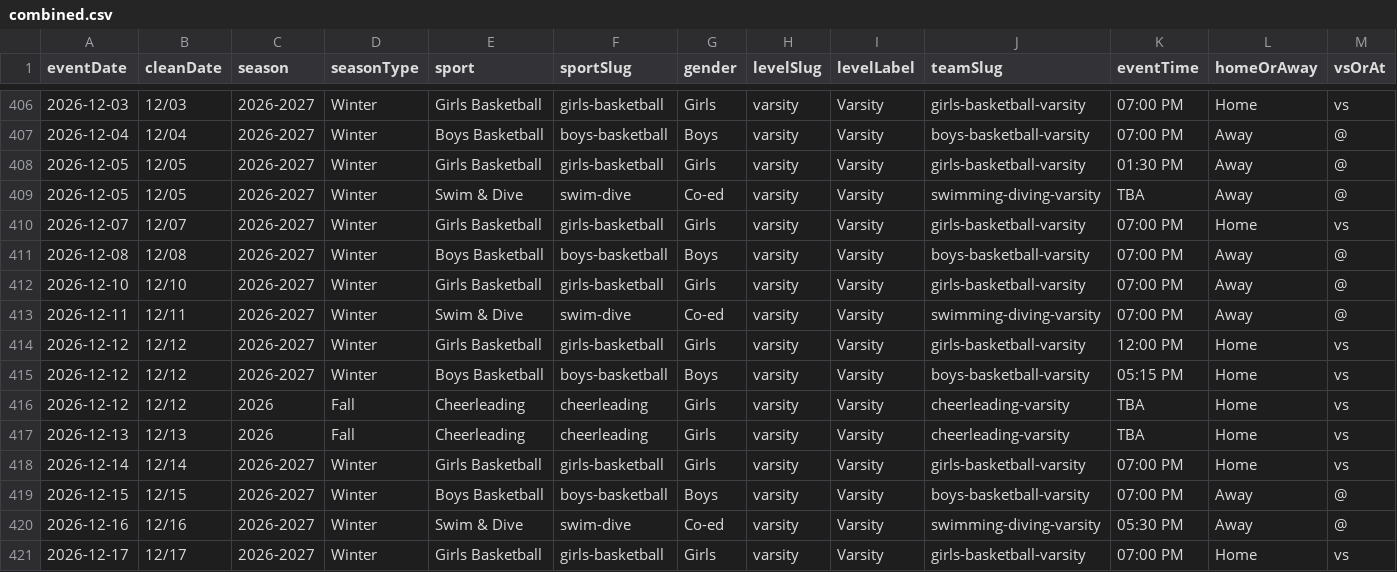
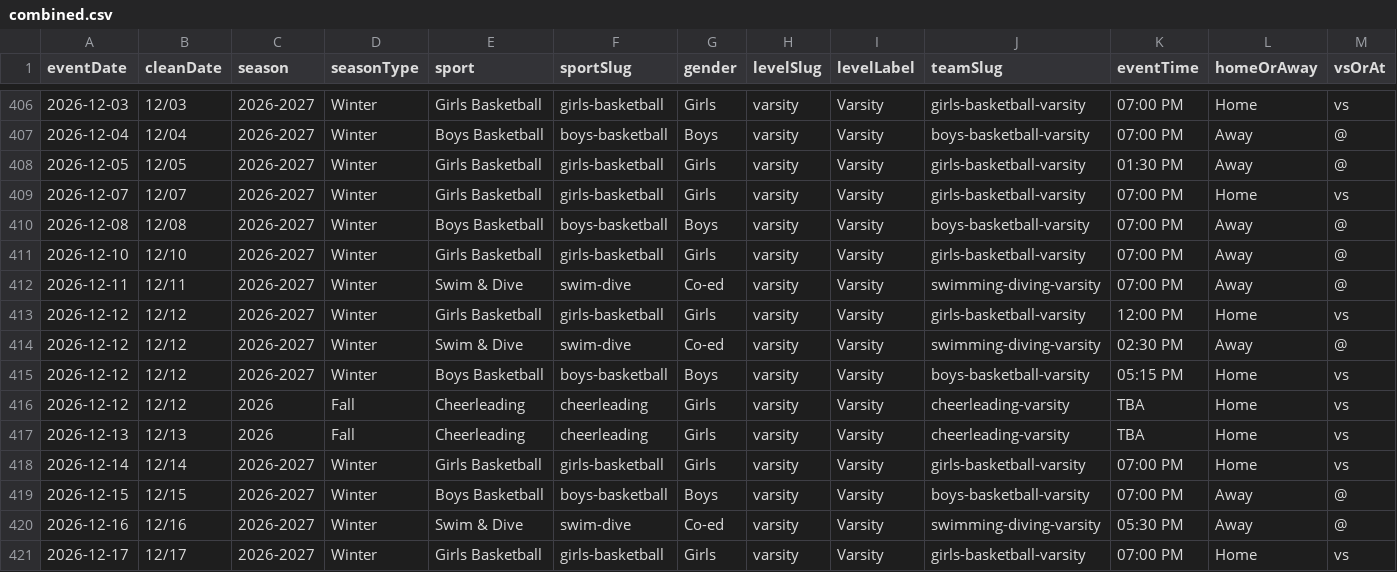
Before and after one commit to nruggieri-poland/schedules, a CSV file: rollups/varsity/combined.csv, drawn as a sheet; only a part is shown, gaps mark what is left out; removed rows and columns are numbered as before the commit, all else as after; rows hold the shown columns only; the diff names each change by its address in the sheet, - before the commit and + after, or states it on an @@ line.

```diff
--- a/rollups/varsity/combined.csv
+++ b/rollups/varsity/combined.csv
-row 409: 2026-12-05 | 12/05 | 2026-2027 | Winter | Swim & Dive | swim-dive | Co-ed | varsity | Varsity | swimming-diving-varsity | TBA | Away | @
+row 414: 2026-12-12 | 12/12 | 2026-2027 | Winter | Swim & Dive | swim-dive | Co-ed | varsity | Varsity | swimming-diving-varsity | 02:30 PM | Away | @
```
Also changed, not shown: rollups/varsity/upcoming.csv, teams/swimming-diving-varsity.csv, 11 other files.
